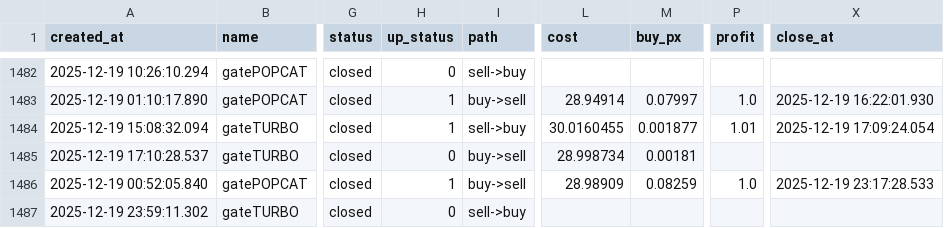
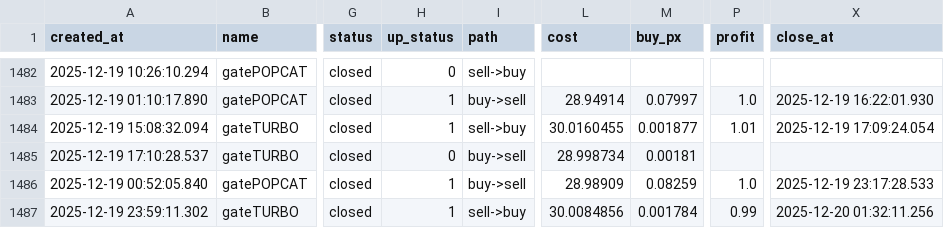
Before and after one commit to meme2046/data, a CSV file: gate_0.csv, drawn as a sheet; only a part is shown, gaps mark what is left out; the diff names each change by its address in the sheet, - before the commit and + after, or states it on an @@ line.

Commit message:
auto-sync

```diff
--- a/gate_0.csv
+++ b/gate_0.csv
-H1487 (up_status): 0
+H1487 (up_status): 1
-L1487 (cost): (empty)
+L1487 (cost): 30.0084856
-M1487 (buy_px): (empty)
+M1487 (buy_px): 0.001784
-P1487 (profit): (empty)
+P1487 (profit): 0.99
-X1487 (close_at): (empty)
+X1487 (close_at): 2025-12-20 01:32:11.256
```
